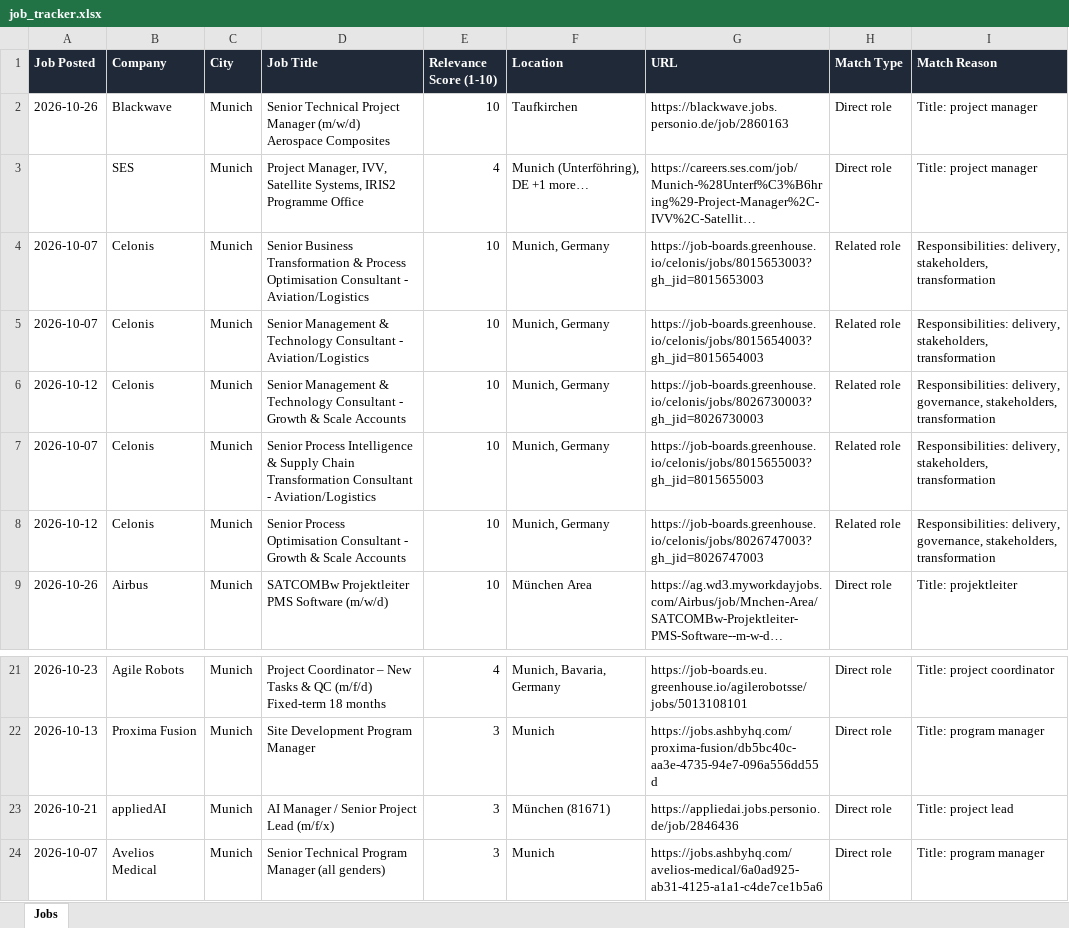
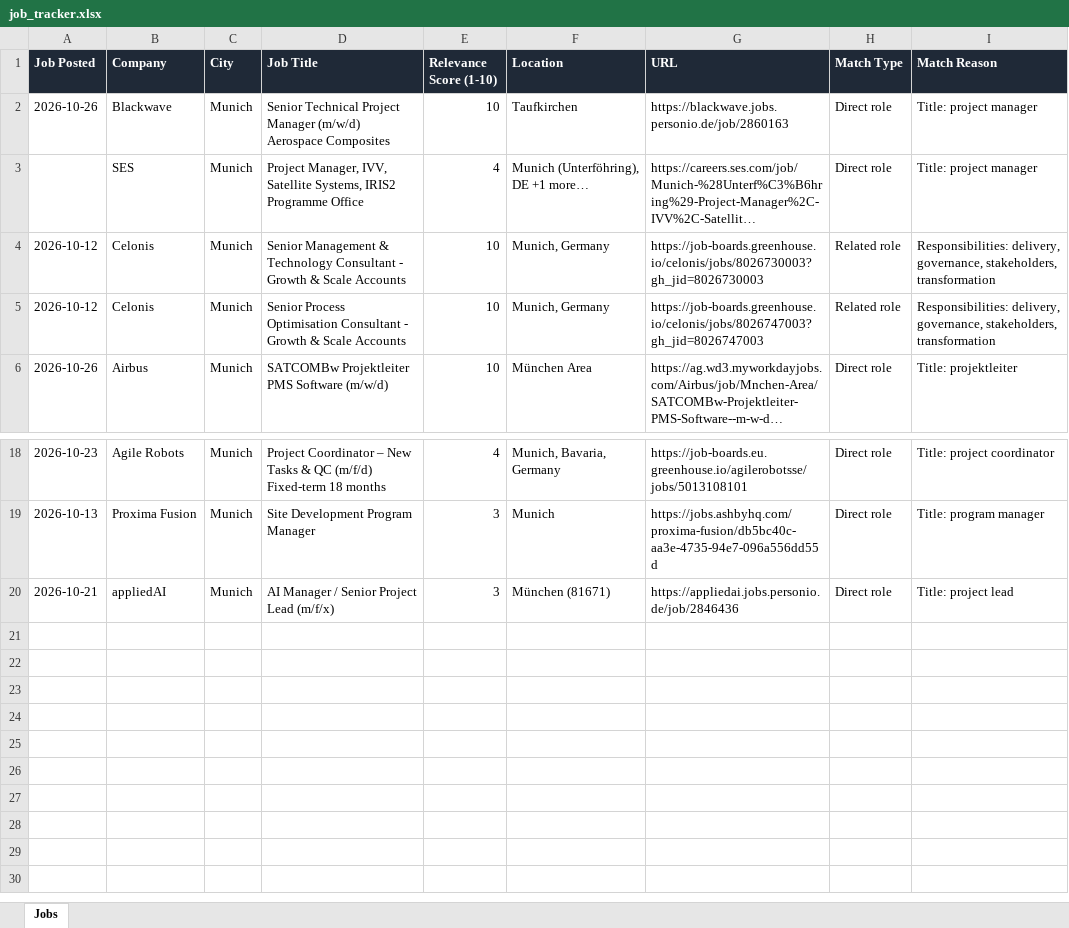
Before and after one commit to ifeellikeadev/Trackernew, an Excel workbook: data/job_tracker.xlsx, sheet Jobs, drawn as a sheet; only a part is shown, gaps mark what is left out; long unchanged cells end in …; values as stored, in another font and other column widths than the file's, no borders; the diff names each change by its address in the sheet, - before the commit and + after, or states it on an @@ line.

```diff
--- a/data/job_tracker.xlsx (sheet Jobs)
+++ b/data/job_tracker.xlsx (sheet Jobs)
-row 4: 2026-10-07 | Celonis | Munich | Senior Business Transformation & Process Optimisation Consultant - Aviation/Logistics | 10 | Munich, Germany | https://job-boards.greenhouse.io/celonis/jobs/8015653003?gh_jid=8015653003 | Related role | Responsibilities: delivery, stakeholders, transformation
-row 5: 2026-10-07 | Celonis | Munich | Senior Management & Technology Consultant - Aviation/Logistics | 10 | Munich, Germany | https://job-boards.greenhouse.io/celonis/jobs/8015654003?gh_jid=8015654003 | Related role | Responsibilities: delivery, stakeholders, transformation
-row 7: 2026-10-07 | Celonis | Munich | Senior Process Intelligence & Supply Chain Transformation Consultant - Aviation/Logistics | 10 | Munich, Germany | https://job-boards.greenhouse.io/celonis/jobs/8015655003?gh_jid=8015655003 | Related role | Responsibilities: delivery, stakeholders, transformation
-row 24: 2026-10-07 | Avelios Medical | Munich | Senior Technical Program Manager (all genders) | 3 | Munich | https://jobs.ashbyhq.com/avelios-medical/6a0ad925-ab31-4125-a1a1-c4de7ce1b5a6 | Direct role | Title: program manager
```
Also changed, not shown: 2 other files.
